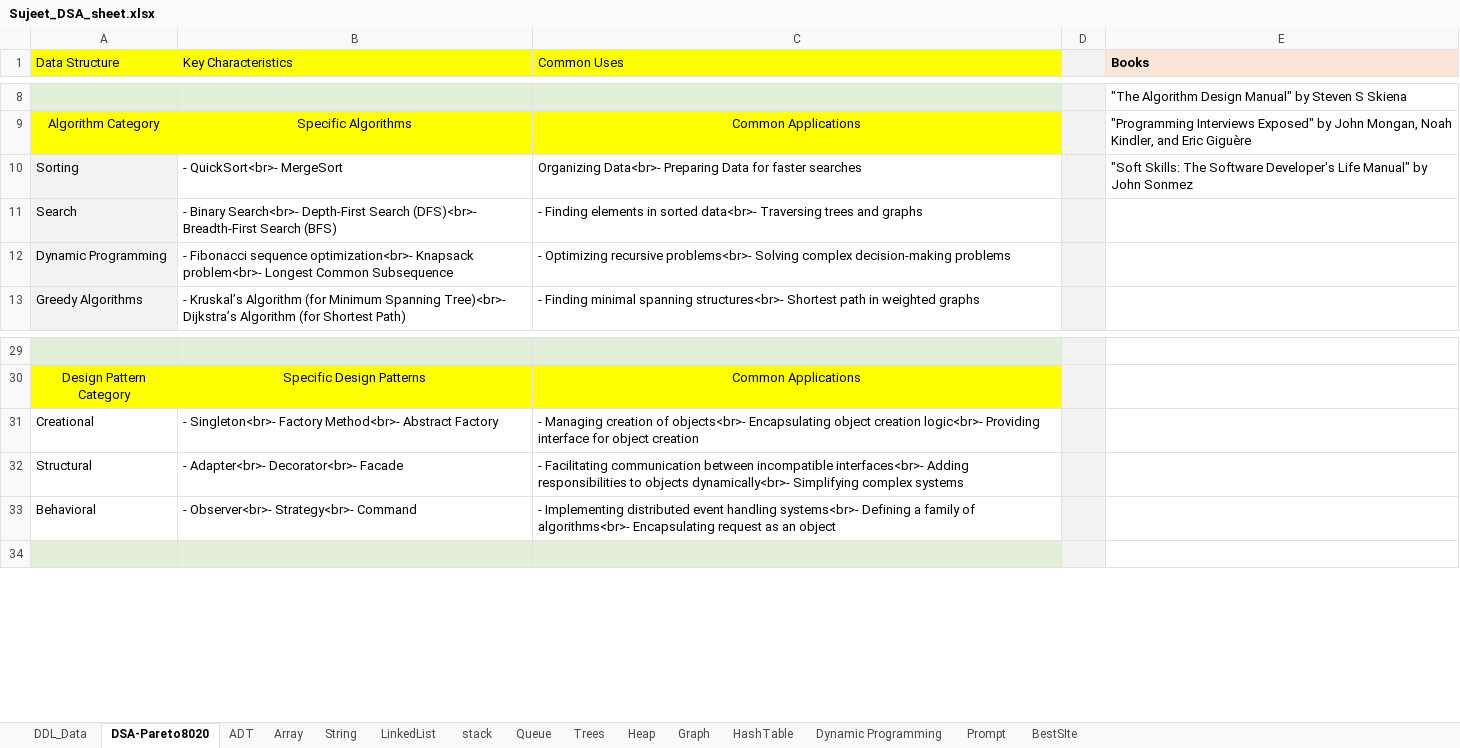
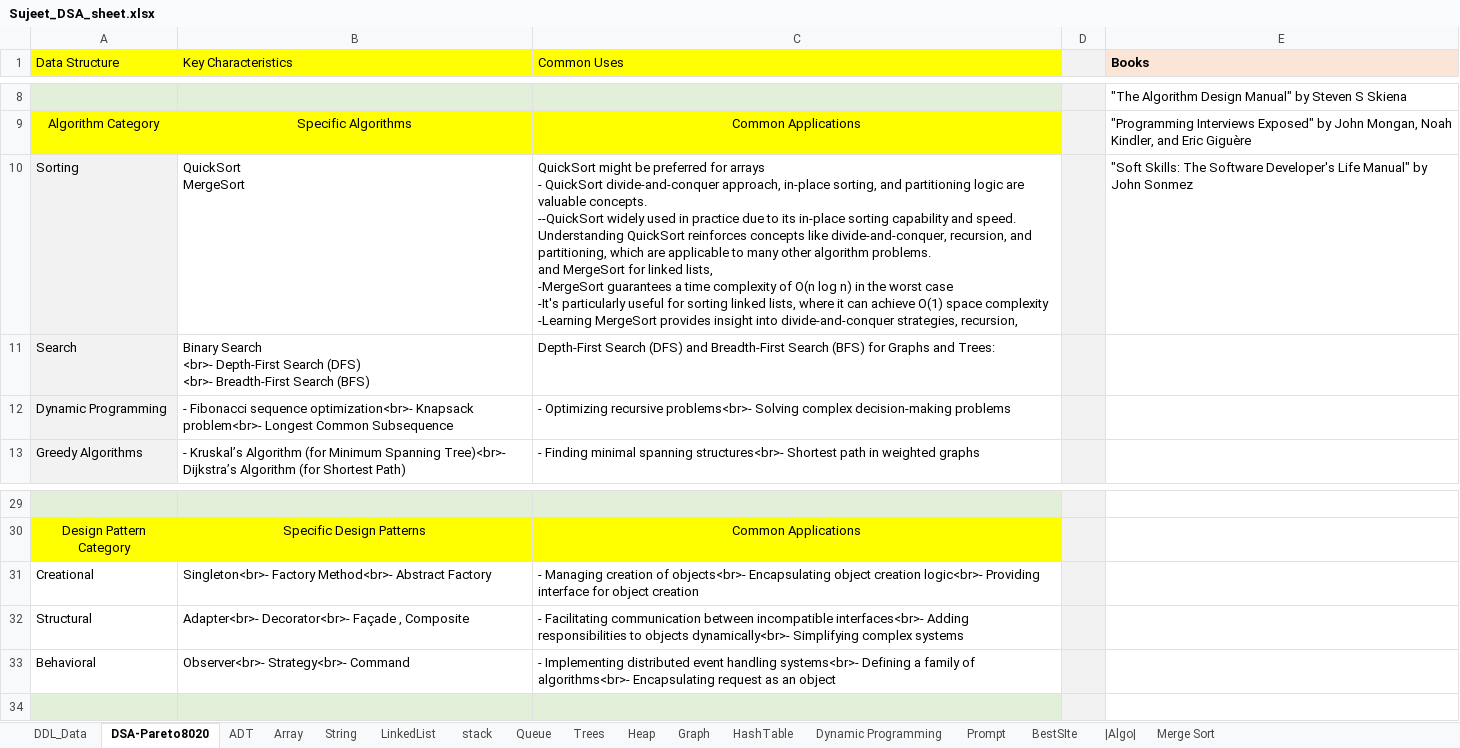
Before and after one commit to developer20sujeet/SoftwareEngineeringBox, an Excel workbook: 4_DSA/Sujeet_DSA_sheet.xlsx, sheet DSA-Pareto8020, drawn as a sheet; only a part is shown, gaps mark what is left out; values as stored, in another font and other column widths than the file's, no borders; ↵ is a line break in a cell; the diff names each change by its address in the sheet, - before the commit and + after, or states it on an @@ line.

Commit message:
Merge Sort

```diff
--- a/4_DSA/Sujeet_DSA_sheet.xlsx (sheet DSA-Pareto8020)
+++ b/4_DSA/Sujeet_DSA_sheet.xlsx (sheet DSA-Pareto8020)
+sheet tab: |Algo|
+sheet tab: Merge Sort
-B10 (Key Characteristics): - QuickSort<br>- MergeSort
+B10 (Key Characteristics): QuickSort ↵ MergeSort
-C10 (Common Uses): Organizing Data<br>- Preparing Data for faster searches
+C10 (Common Uses): QuickSort might be preferred for arrays ↵ - QuickSort divide-and-conquer approach, in-place sorting, and partitioning logic are valuable concepts. ↵ --QuickSort widely used in practice due to its in-place sorting capability and speed. Understanding QuickSort reinforces concepts like divide-and-conquer, recursion, and partitioning, which are applicable to many other algorithm problems. ↵ and MergeSort for linked lists, ↵ -MergeSort guarantees a time complexity of O(n log n) in the worst case ↵ -It's particularly useful for sorting linked lists, where it can achieve O(1) space complexity ↵ -Learning MergeSort provides insight into divide-and-conquer strategies, recursion,
-B11 (Key Characteristics): - Binary Search<br>- Depth-First Search (DFS)<br>- Breadth-First Search…
+B11 (Key Characteristics): Binary Search ↵ <br>- Depth-First Search (DFS) ↵ <br>- Breadth-First Search…
-C11 (Common Uses): - Finding elements in sorted data<br>- Traversing trees and graphs
+C11 (Common Uses): Depth-First Search (DFS) and Breadth-First Search (BFS) for Graphs and Trees:
-B31 (Key Characteristics): - Singleton<br>- Factory…
+B31 (Key Characteristics): Singleton<br>- Factory…
-B32 (Key Characteristics): - Adapter<br>- Decorator<br>- Facade
+B32 (Key Characteristics): Adapter<br>- Decorator<br>- Façade , Composite
-B33 (Key Characteristics): - Observer<br>- Strategy<br>- Command
+B33 (Key Characteristics): Observer<br>- Strategy<br>- Command
```
Also changed, not shown: sheet LinkedList, 11 other files.
